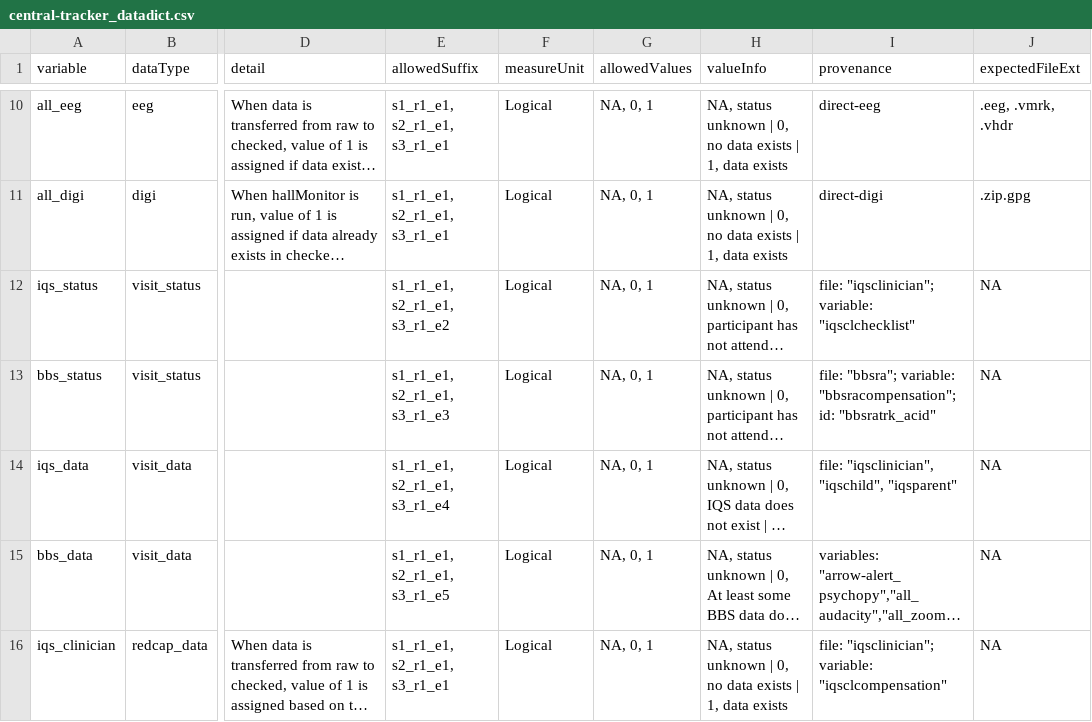
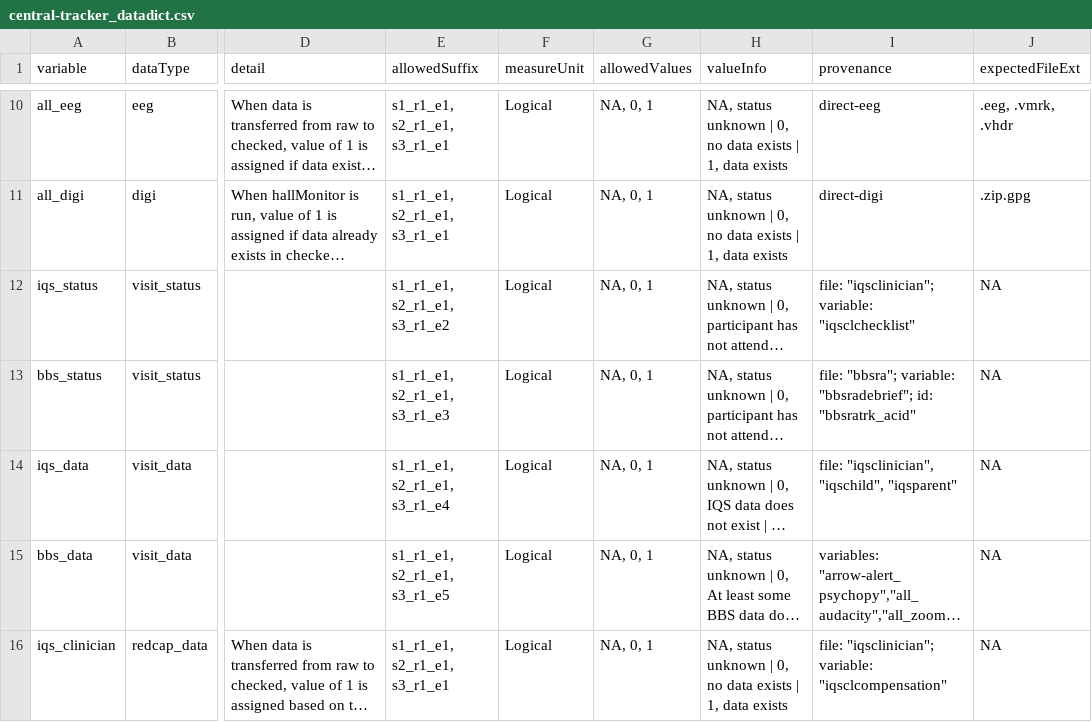
Before and after one commit to NDCLab/thrive-dataset, a CSV file: data-monitoring/data-dictionary/central-tracker_datadict.csv, drawn as a sheet; only a part is shown, gaps mark what is left out; long unchanged cells end in …; the diff names each change by its address in the sheet, - before the commit and + after, or states it on an @@ line.

Commit message:
change bbs_status variable to bbsradebrief

```diff
--- a/data-monitoring/data-dictionary/central-tracker_datadict.csv
+++ b/data-monitoring/data-dictionary/central-tracker_datadict.csv
-I13 (provenance): …"bbsra"; variable: "bbsracompensation"; id: "bbsratrk_acid"
+I13 (provenance): …"bbsra"; variable: "bbsradebrief"; id: "bbsratrk_acid"
```
